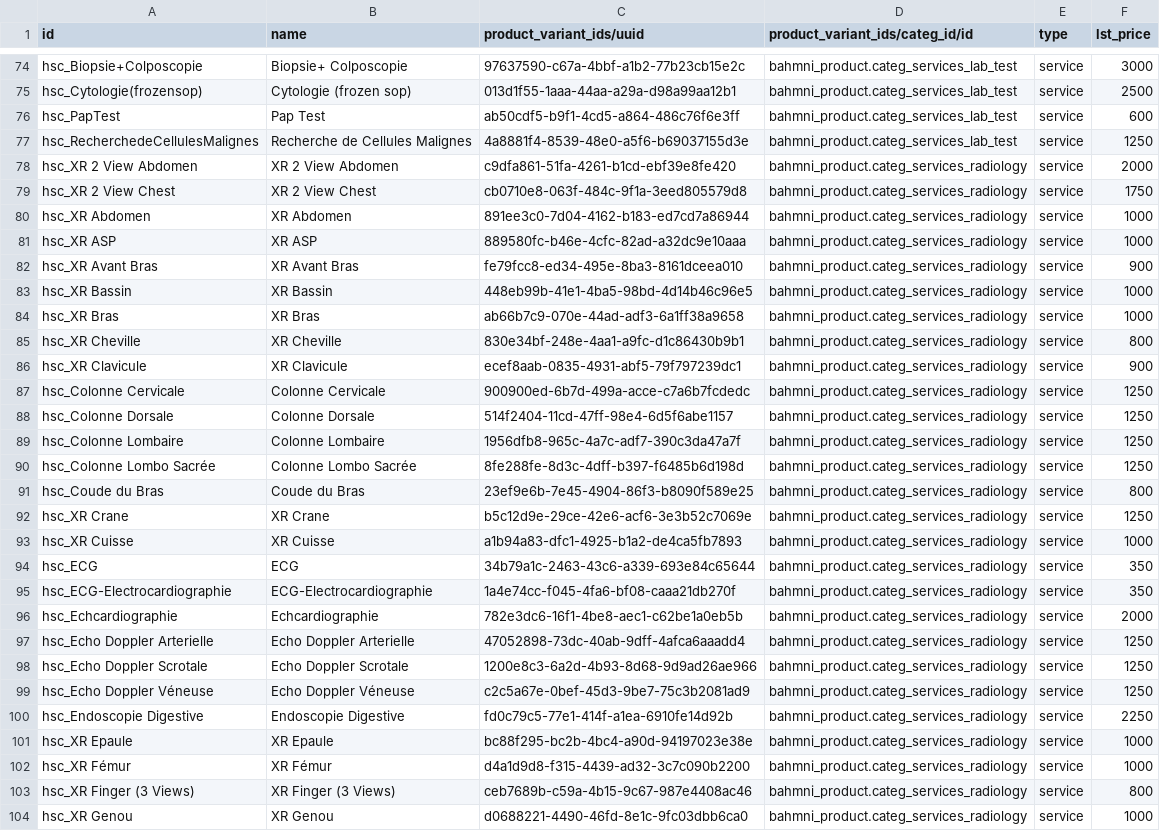
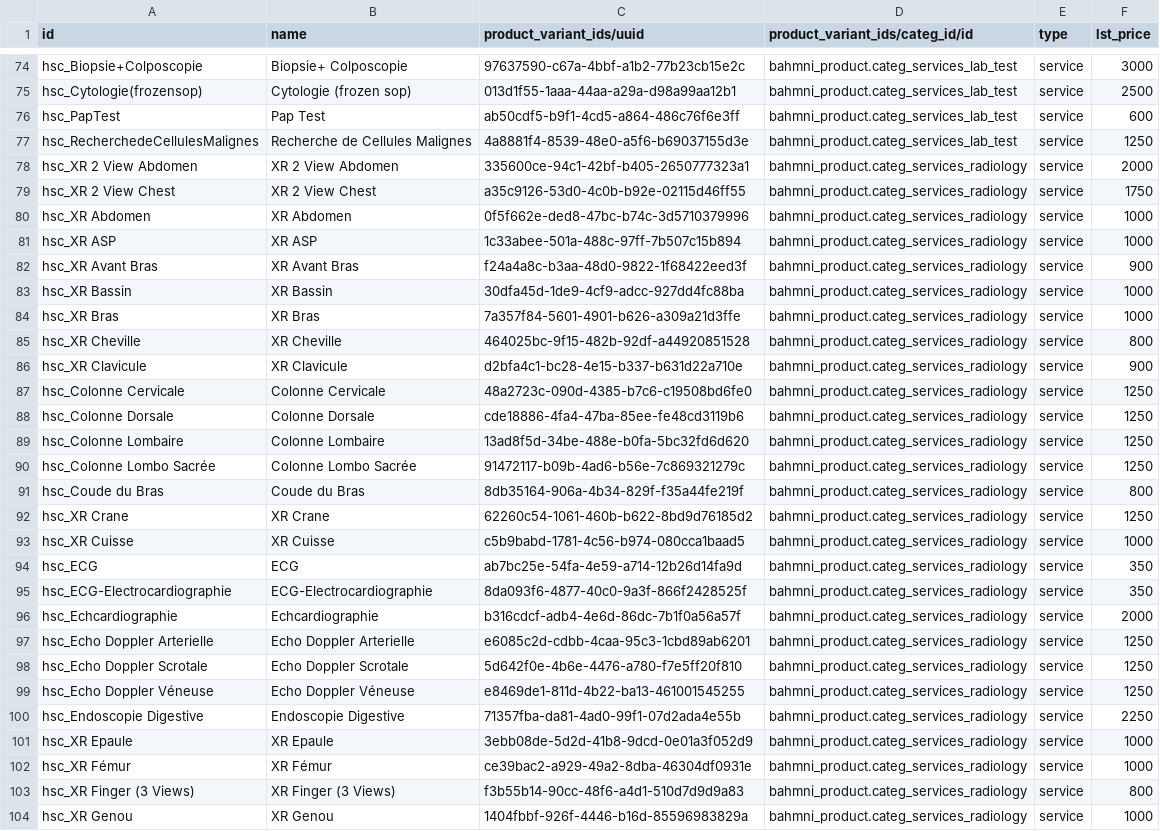
Before and after one commit to nuhuhmutebi/odoo-config-hsc, a CSV file: configuration/product/product.template.csv, drawn as a sheet; only a part is shown, gaps mark what is left out; the diff covers the shown part only; the diff names each change by its address in the sheet, - before the commit and + after, or states it on an @@ line.

Commit message:
HSC-16: Update radiology products uuid (#6)

```diff
--- a/configuration/product/product.template.csv
+++ b/configuration/product/product.template.csv
-C78 (product_variant_ids/uuid): c9dfa861-51fa-4261-b1cd-ebf39e8fe420
+C78 (product_variant_ids/uuid): 335600ce-94c1-42bf-b405-2650777323a1
-C79 (product_variant_ids/uuid): cb0710e8-063f-484c-9f1a-3eed805579d8
+C79 (product_variant_ids/uuid): a35c9126-53d0-4c0b-b92e-02115d46ff55
-C80 (product_variant_ids/uuid): 891ee3c0-7d04-4162-b183-ed7cd7a86944
+C80 (product_variant_ids/uuid): 0f5f662e-ded8-47bc-b74c-3d5710379996
-C81 (product_variant_ids/uuid): 889580fc-b46e-4cfc-82ad-a32dc9e10aaa
+C81 (product_variant_ids/uuid): 1c33abee-501a-488c-97ff-7b507c15b894
-C82 (product_variant_ids/uuid): fe79fcc8-ed34-495e-8ba3-8161dceea010
+C82 (product_variant_ids/uuid): f24a4a8c-b3aa-48d0-9822-1f68422eed3f
-C83 (product_variant_ids/uuid): 448eb99b-41e1-4ba5-98bd-4d14b46c96e5
+C83 (product_variant_ids/uuid): 30dfa45d-1de9-4cf9-adcc-927dd4fc88ba
-C84 (product_variant_ids/uuid): ab66b7c9-070e-44ad-adf3-6a1ff38a9658
+C84 (product_variant_ids/uuid): 7a357f84-5601-4901-b626-a309a21d3ffe
-C85 (product_variant_ids/uuid): 830e34bf-248e-4aa1-a9fc-d1c86430b9b1
+C85 (product_variant_ids/uuid): 464025bc-9f15-482b-92df-a44920851528
-C86 (product_variant_ids/uuid): ecef8aab-0835-4931-abf5-79f797239dc1
+C86 (product_variant_ids/uuid): d2bfa4c1-bc28-4e15-b337-b631d22a710e
-C87 (product_variant_ids/uuid): 900900ed-6b7d-499a-acce-c7a6b7fcdedc
+C87 (product_variant_ids/uuid): 48a2723c-090d-4385-b7c6-c19508bd6fe0
-C88 (product_variant_ids/uuid): 514f2404-11cd-47ff-98e4-6d5f6abe1157
+C88 (product_variant_ids/uuid): cde18886-4fa4-47ba-85ee-fe48cd3119b6
-C89 (product_variant_ids/uuid): 1956dfb8-965c-4a7c-adf7-390c3da47a7f
+C89 (product_variant_ids/uuid): 13ad8f5d-34be-488e-b0fa-5bc32fd6d620
-C90 (product_variant_ids/uuid): 8fe288fe-8d3c-4dff-b397-f6485b6d198d
+C90 (product_variant_ids/uuid): 91472117-b09b-4ad6-b56e-7c869321279c
-C91 (product_variant_ids/uuid): 23ef9e6b-7e45-4904-86f3-b8090f589e25
+C91 (product_variant_ids/uuid): 8db35164-906a-4b34-829f-f35a44fe219f
-C92 (product_variant_ids/uuid): b5c12d9e-29ce-42e6-acf6-3e3b52c7069e
+C92 (product_variant_ids/uuid): 62260c54-1061-460b-b622-8bd9d76185d2
-C93 (product_variant_ids/uuid): a1b94a83-dfc1-4925-b1a2-de4ca5fb7893
+C93 (product_variant_ids/uuid): c5b9babd-1781-4c56-b974-080cca1baad5
-C94 (product_variant_ids/uuid): 34b79a1c-2463-43c6-a339-693e84c65644
+C94 (product_variant_ids/uuid): ab7bc25e-54fa-4e59-a714-12b26d14fa9d
-C95 (product_variant_ids/uuid): 1a4e74cc-f045-4fa6-bf08-caaa21db270f
+C95 (product_variant_ids/uuid): 8da093f6-4877-40c0-9a3f-866f2428525f
-C96 (product_variant_ids/uuid): 782e3dc6-16f1-4be8-aec1-c62be1a0eb5b
+C96 (product_variant_ids/uuid): b316cdcf-adb4-4e6d-86dc-7b1f0a56a57f
-C97 (product_variant_ids/uuid): 47052898-73dc-40ab-9dff-4afca6aaadd4
+C97 (product_variant_ids/uuid): e6085c2d-cdbb-4caa-95c3-1cbd89ab6201
-C98 (product_variant_ids/uuid): 1200e8c3-6a2d-4b93-8d68-9d9ad26ae966
+C98 (product_variant_ids/uuid): 5d642f0e-4b6e-4476-a780-f7e5ff20f810
-C99 (product_variant_ids/uuid): c2c5a67e-0bef-45d3-9be7-75c3b2081ad9
+C99 (product_variant_ids/uuid): e8469de1-811d-4b22-ba13-461001545255
-C100 (product_variant_ids/uuid): fd0c79c5-77e1-414f-a1ea-6910fe14d92b
+C100 (product_variant_ids/uuid): 71357fba-da81-4ad0-99f1-07d2ada4e55b
-C101 (product_variant_ids/uuid): bc88f295-bc2b-4bc4-a90d-94197023e38e
+C101 (product_variant_ids/uuid): 3ebb08de-5d2d-41b8-9dcd-0e01a3f052d9
-C102 (product_variant_ids/uuid): d4a1d9d8-f315-4439-ad32-3c7c090b2200
+C102 (product_variant_ids/uuid): ce39bac2-a929-49a2-8dba-46304df0931e
-C103 (product_variant_ids/uuid): ceb7689b-c59a-4b15-9c67-987e4408ac46
+C103 (product_variant_ids/uuid): f3b55b14-90cc-48f6-a4d1-510d7d9d9a83
-C104 (product_variant_ids/uuid): d0688221-4490-46fd-8e1c-9fc03dbb6ca0
+C104 (product_variant_ids/uuid): 1404fbbf-926f-4446-b16d-85596983829a
```
Also changed, not shown: 16 edited cells elsewhere in this file.
